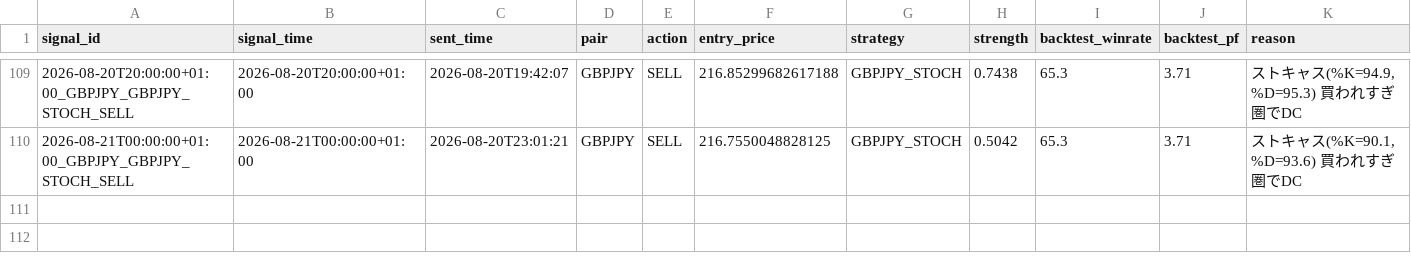
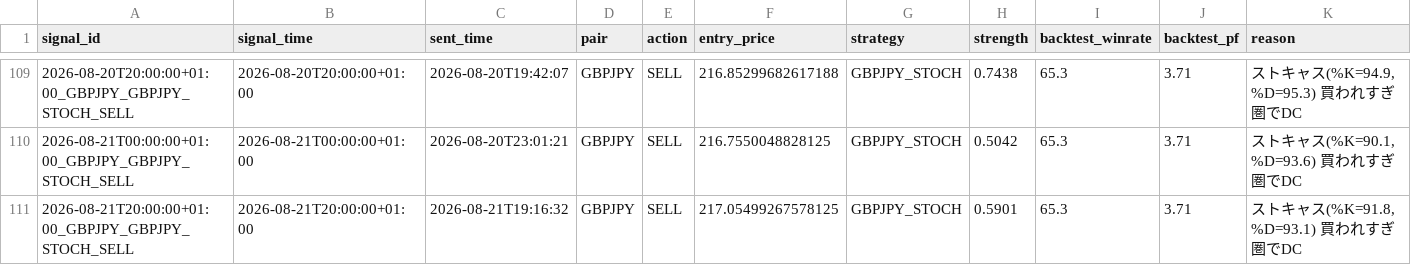
Before and after one commit to ichikawa27/fx-signals, a CSV file: logs/signals.csv, drawn as a sheet; only a part is shown, gaps mark what is left out; the diff names each change by its address in the sheet, - before the commit and + after, or states it on an @@ line.

```diff
--- a/logs/signals.csv
+++ b/logs/signals.csv
+row 111: 2026-08-21T20:00:00+01:00_GBPJPY_GBPJPY_STOCH_SELL | 2026-08-21T20:00:00+01:00 | 2026-08-21T19:16:32 | GBPJPY | SELL | 217.05499267578125 | GBPJPY_STOCH | 0.5901 | 65.3 | 3.71 | ストキャス(%K=91.8, %D=93.1) 買われすぎ圏でDC
```
